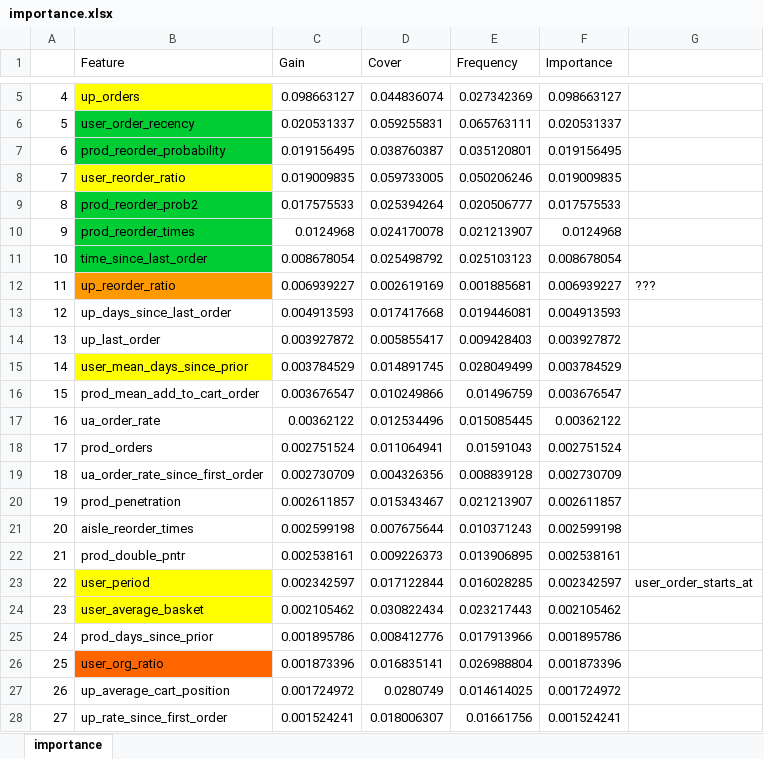
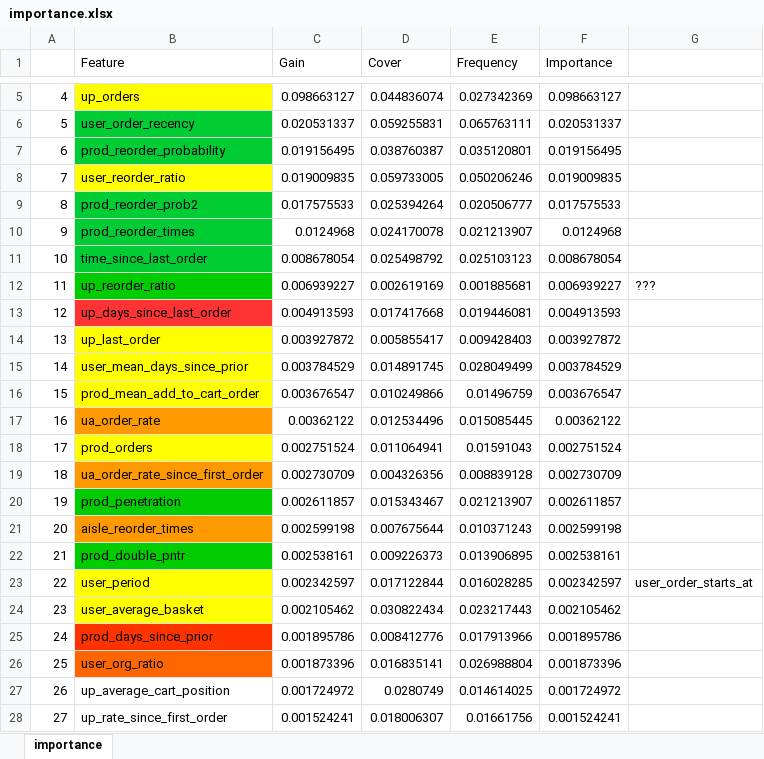
Before and after one commit to serzzh/kaggleInstacart, an Excel workbook: rawcode/importance.xlsx, sheet importance, drawn as a sheet; only a part is shown, gaps mark what is left out; values as stored, in another font and other column widths than the file's, no borders; the diff names each change by its address in the sheet, - before the commit and + after, or states it on an @@ line.

```diff
--- a/rawcode/importance.xlsx (sheet importance)
+++ b/rawcode/importance.xlsx (sheet importance)
-B12 fill: #FF9900
+B12 fill: #00CC00
-B13 fill: none
+B13 fill: #FF3333
-B14 fill: none
+B14 fill: #FFFF00
-B16 fill: none
+B16 fill: #FFFF00
-B17 fill: none
+B17 fill: #FF9900
-B18 fill: none
+B18 fill: #FFFF00
-B19 fill: none
+B19 fill: #FF9900
-B20 fill: none
+B20 fill: #00CC00
-B21 fill: none
+B21 fill: #FF9900
-B22 fill: none
+B22 fill: #00CC00
-B25 fill: none
+B25 fill: #FF3300
```
Also changed, not shown: 3 other files.
